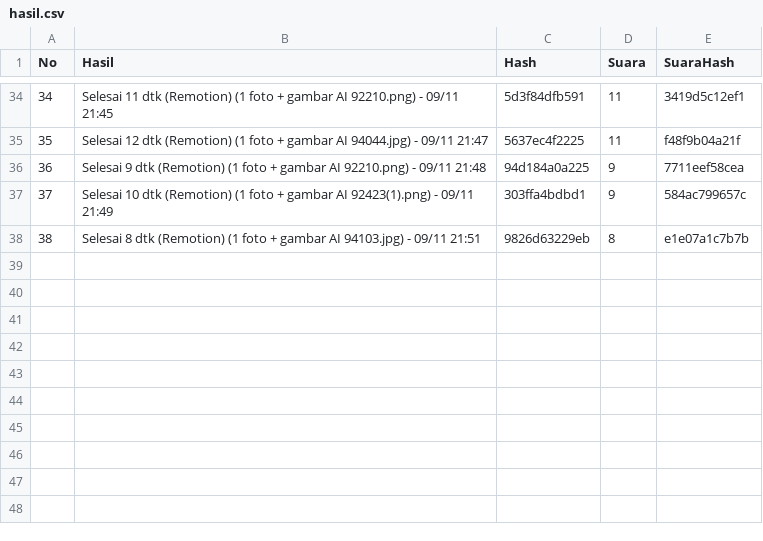
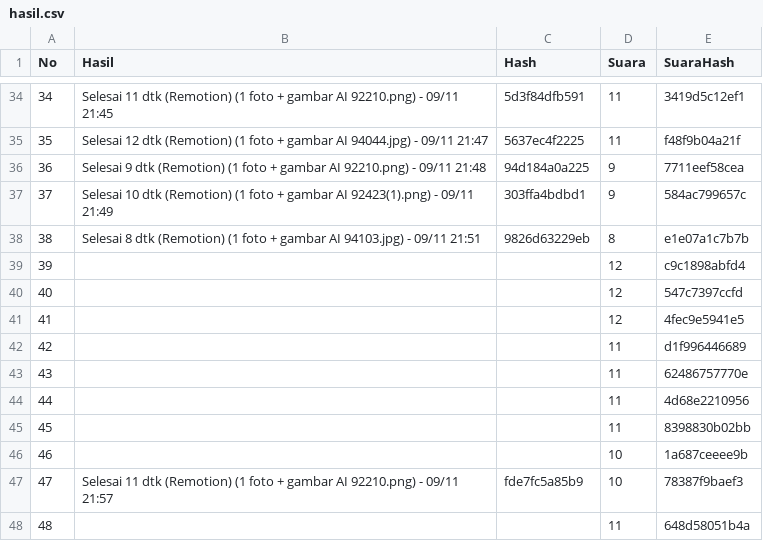
Before and after one commit to richbrillian/affiliate-konten, a CSV file: output/hasil.csv, drawn as a sheet; only a part is shown, gaps mark what is left out.

```diff
--- a/output/hasil.csv
+++ b/output/hasil.csv
@@ -38 +38,11 @@ No,Hasil,Hash,Suara,SuaraHash
 38,Selesai 8 dtk (Remotion) (1 foto + gambar AI 94103.jpg) - 09/11 21:51,9826d63229eb,8,e1e07a1c7b7b
+39,,,12,c9c1898abfd4
+40,,,12,547c7397ccfd
+41,,,12,4fec9e5941e5
+42,,,11,d1f996446689
+43,,,11,62486757770e
+44,,,11,4d68e2210956
+45,,,11,8398830b02bb
+46,,,10,1a687ceeee9b
+47,Selesai 11 dtk (Remotion) (1 foto + gambar AI 92210.png) - 09/11 21:57,fde7fc5a85b9,10,78387f9baef3
+48,,,11,648d58051b4a
```
Also changed, not shown: 12 other files.
